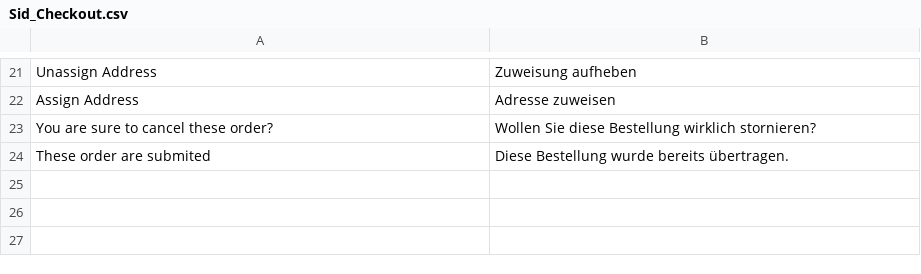
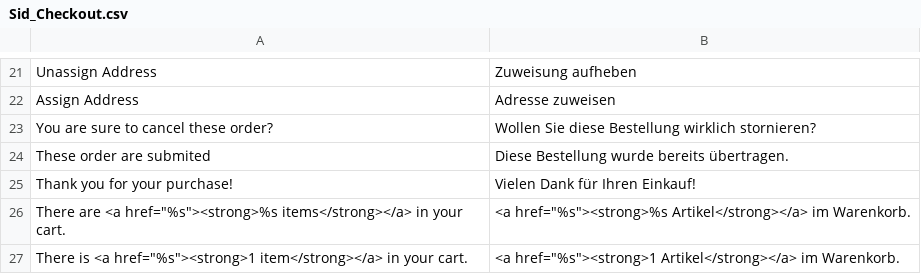
Before and after one commit to b3-it/magento-lts, a CSV file: app/locale/de_DE/Sid_Checkout.csv, drawn as a sheet; only a part is shown, gaps mark what is left out.

Commit message:
*ITW::locale

```diff
--- a/app/locale/de_DE/Sid_Checkout.csv
+++ b/app/locale/de_DE/Sid_Checkout.csv
@@ -24 +24,4 @@
 "These order are submited","Diese Bestellung wurde bereits übertragen."
+"Thank you for your purchase!","Vielen Dank für Ihren Einkauf!"
+"There are <a href=""%s""><strong>%s items</strong></a> in your cart.","<a href=""%s""><strong>%s Artikel</strong></a> im Warenkorb."
+"There is <a href=""%s""><strong>1 item</strong></a> in your cart.","<a href=""%s""><strong>1 Artikel</strong></a> im Warenkorb."
```
